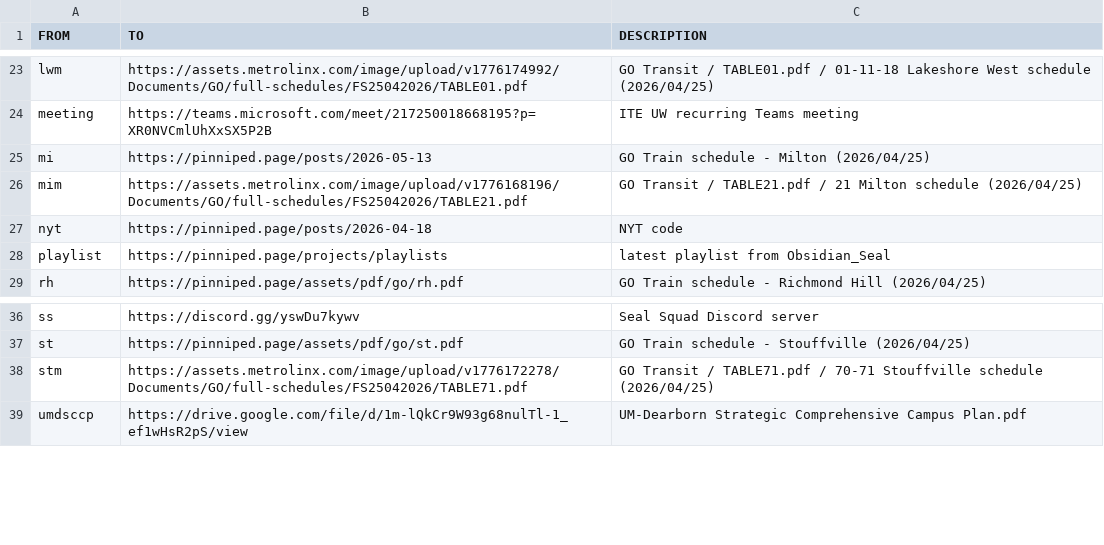
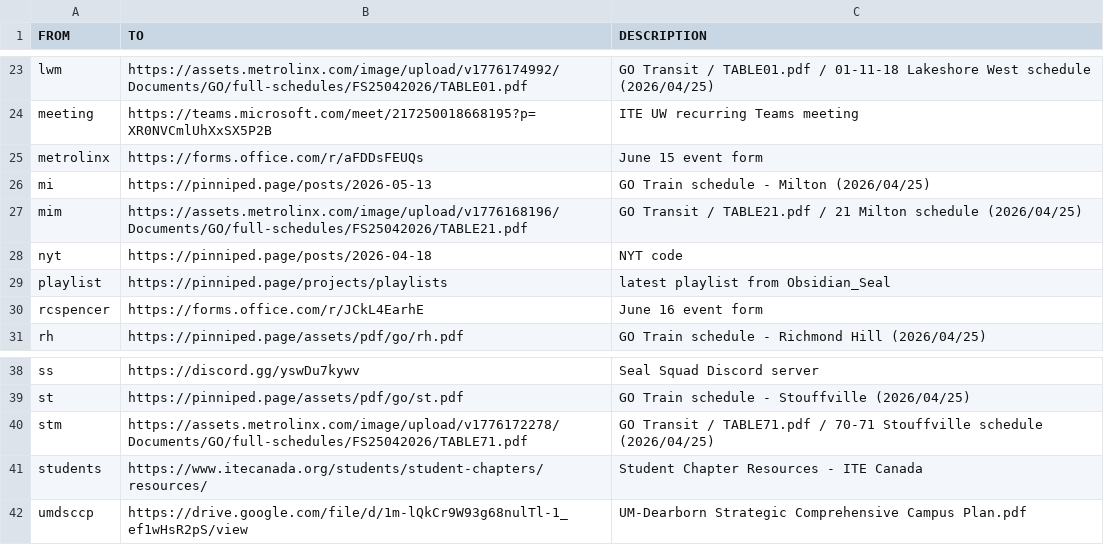
Before and after one commit to ObsidianSeal/ite-fyi, a CSV file: public/assets/csv/links.csv, drawn as a sheet; only a part is shown, gaps mark what is left out.

Commit message:
students,metrolinx,rcspencer

```diff
--- a/public/assets/csv/links.csv
+++ b/public/assets/csv/links.csv
@@ -24,2 +24,3 @@ lwm,https://assets.metrolinx.com/image/upload/v1776174992/Documents/GO/full-sche
 meeting,https://teams.microsoft.com/meet/217250018668195?p=XR0NVCmlUhXxSX5P2B,"ITE UW recurring Teams meeting"
+metrolinx,https://forms.office.com/r/aFDDsFEUQs,"June 15 event form"
 mi,https://pinniped.page/posts/2026-05-13,"GO Train schedule - Milton (2026/04/25)"
@@ -28,2 +29,3 @@ nyt,https://pinniped.page/posts/2026-04-18,"NYT code"
 playlist,https://pinniped.page/projects/playlists,"latest playlist from Obsidian_Seal"
+rcspencer,https://forms.office.com/r/JCkL4EarhE,"June 16 event form"
 rh,https://pinniped.page/assets/pdf/go/rh.pdf,"GO Train schedule - Richmond Hill (2026/04/25)"
@@ -38,2 +40,3 @@ st,https://pinniped.page/assets/pdf/go/st.pdf,"GO Train schedule - Stouffville (
 stm,https://assets.metrolinx.com/image/upload/v1776172278/Documents/GO/full-schedules/FS25042026/TABLE71.pdf,"GO Transit / TABLE71.pdf / 70-71 Stouffville schedule (2026/04/25)"
+students,https://www.itecanada.org/students/student-chapters/resources/,"Student Chapter Resources - ITE Canada"
 umdsccp,https://drive.google.com/file/d/1m-lQkCr9W93g68nulTl-1_ef1wHsR2pS/view,"UM-Dearborn Strategic Comprehensive Campus Plan.pdf"
```
